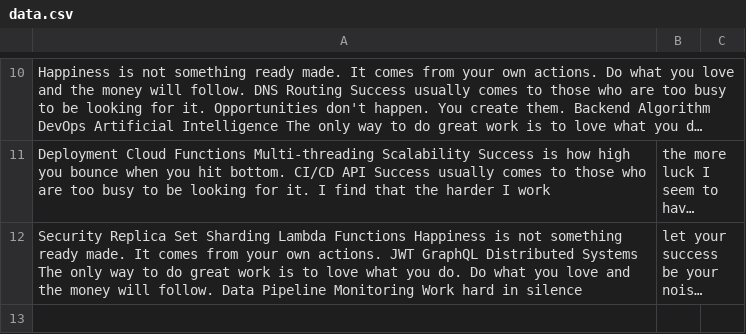
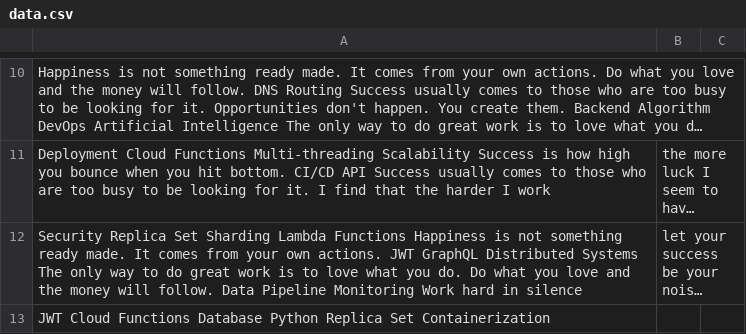
Before and after one commit to celiac-rafters0c/jon19vibart, a CSV file: resources/data.csv, drawn as a sheet; only a part is shown, gaps mark what is left out; long unchanged cells end in …; the diff names each change by its address in the sheet, - before the commit and + after, or states it on an @@ line.

Commit message:
Updated resources

```diff
--- a/resources/data.csv
+++ b/resources/data.csv
+row 13: JWT Cloud Functions Database Python Replica Set Containerization
```
Also changed, not shown: 2 other files.
